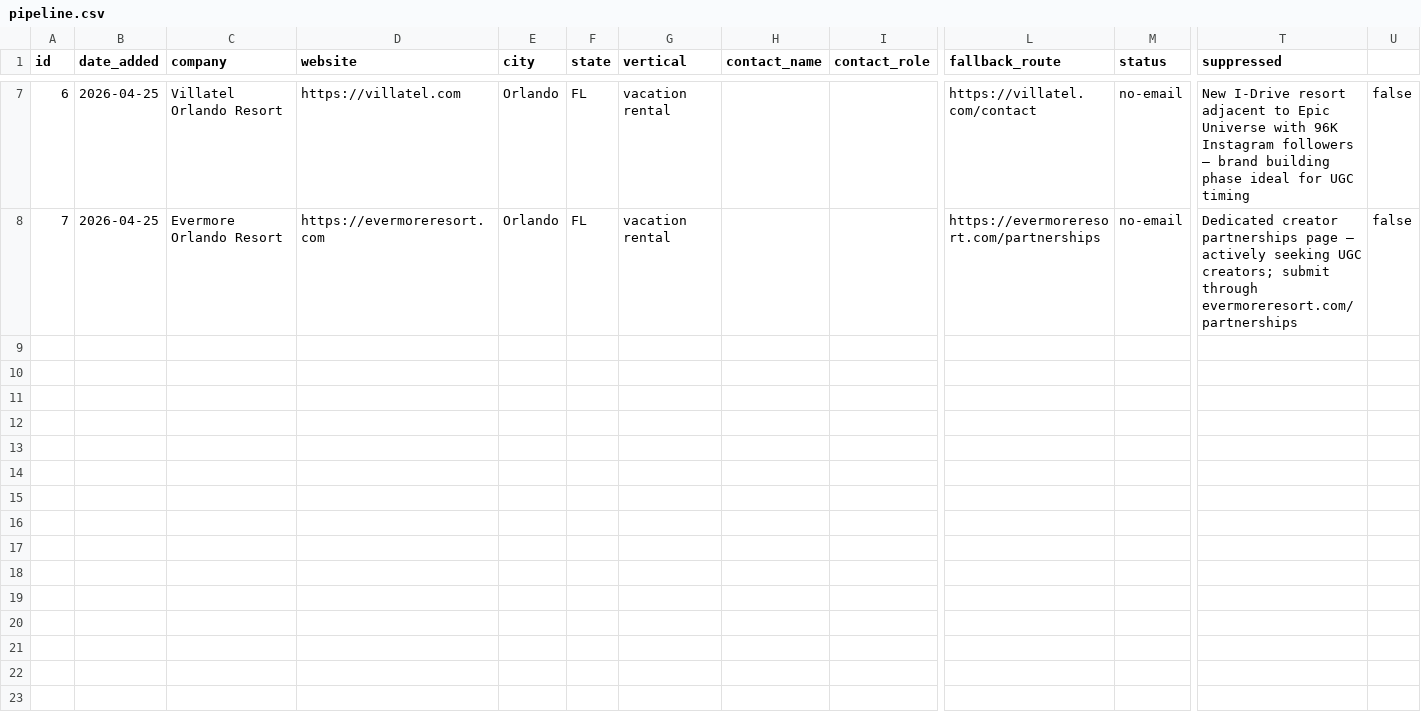
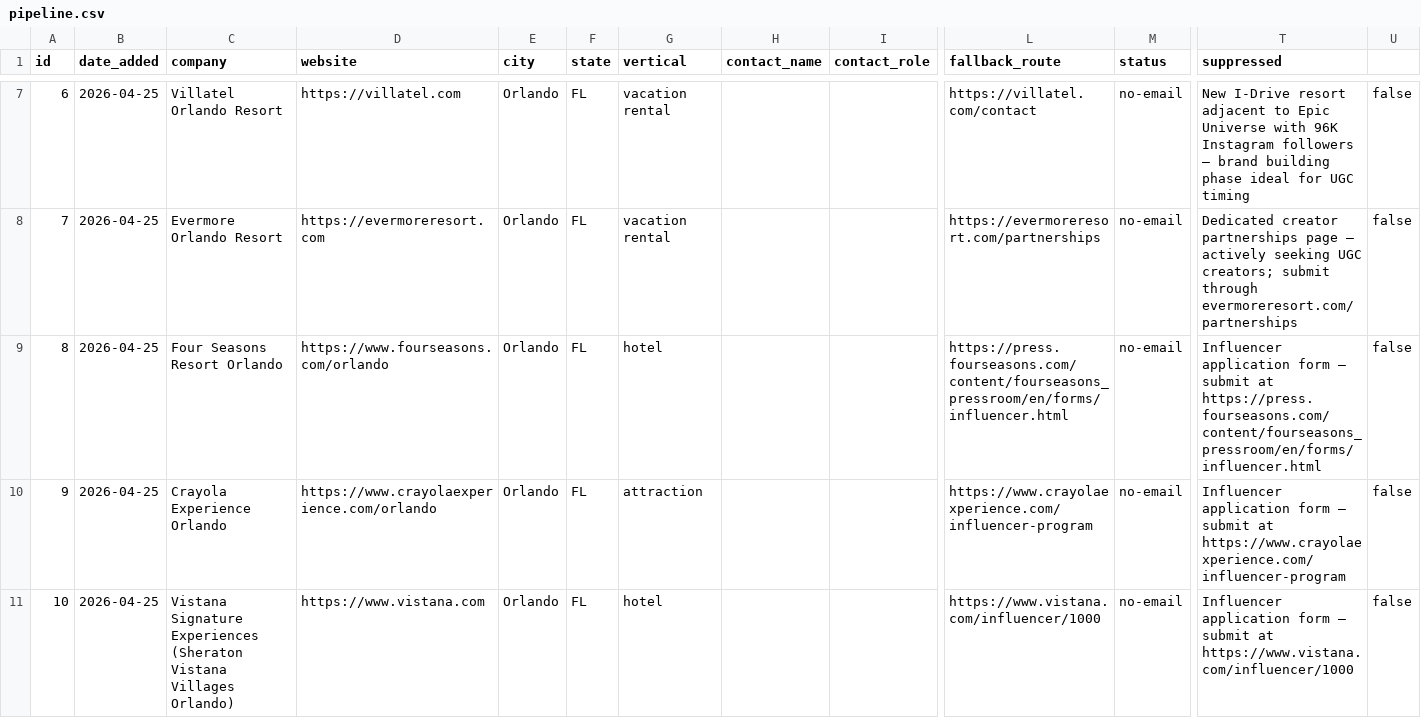
Before and after one commit to worldwidewmal/worldwidewmal, a CSV file: pipeline.csv, drawn as a sheet; only a part is shown, gaps mark what is left out; rows hold the shown columns only; the diff covers the shown part only; the diff names each change by its address in the sheet, - before the commit and + after, or states it on an @@ line.

```diff
--- a/pipeline.csv
+++ b/pipeline.csv
+row 9: 8 | 2026-04-25 | Four Seasons Resort Orlando | https://www.fourseasons.com/orlando | Orlando | FL | hotel |  |  | https://press.fourseasons.com/content/fourseasons_pressroom/en/forms/influencer.html | no-email | Influencer application form — submit at https://press.fourseasons.com/content/fourseasons_pressroom/en/forms/influencer.html | false
+row 10: 9 | 2026-04-25 | Crayola Experience Orlando | https://www.crayolaexperience.com/orlando | Orlando | FL | attraction |  |  | https://www.crayolaexperience.com/influencer-program | no-email | Influencer application form — submit at https://www.crayolaexperience.com/influencer-program | false
+row 11: 10 | 2026-04-25 | Vistana Signature Experiences (Sheraton Vistana Villages Orlando) | https://www.vistana.com | Orlando | FL | hotel |  |  | https://www.vistana.com/influencer/1000 | no-email | Influencer application form — submit at https://www.vistana.com/influencer/1000 | false
```
Also changed, not shown: 2 added rows elsewhere in this file, 1 other file.
